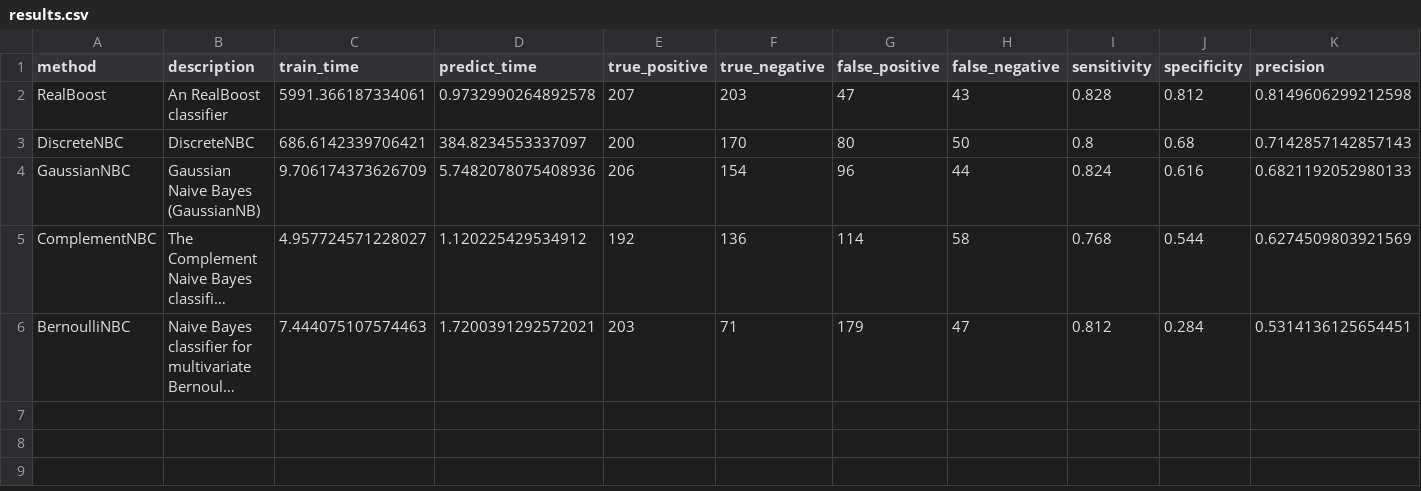
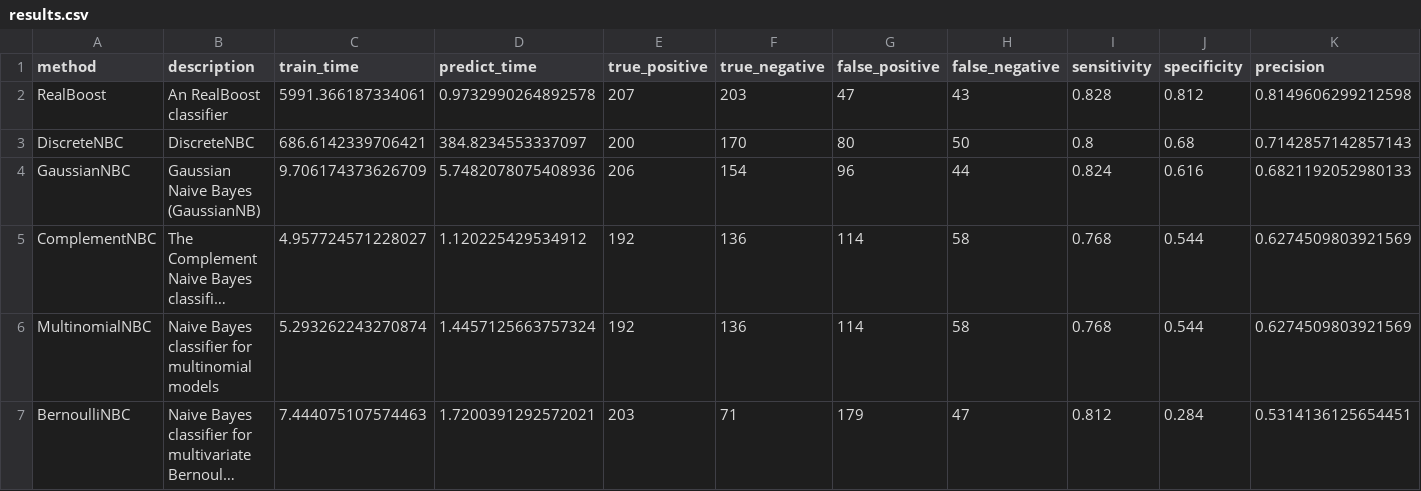
Before and after one commit to wl44545/wl44545.github.io, a CSV file: praca-inzynierska/history/2021_11_28_21_15_00_081017/results.csv, drawn as a sheet; only a part is shown; long unchanged cells end in …; rows hold the shown columns only; the diff names each change by its address in the sheet, - before the commit and + after, or states it on an @@ line.

Commit message:
Autocommit with results

```diff
--- a/praca-inzynierska/history/2021_11_28_21_15_00_081017/results.csv
+++ b/praca-inzynierska/history/2021_11_28_21_15_00_081017/results.csv
+row 6: MultinomialNBC | Naive Bayes classifier for multinomial models | 5.293262243270874 | 1.4457125663757324 | 192 | 136 | 114 | 58 | 0.768 | 0.544 | 0.6274509803921569
```
Also changed, not shown: 5 other files.
